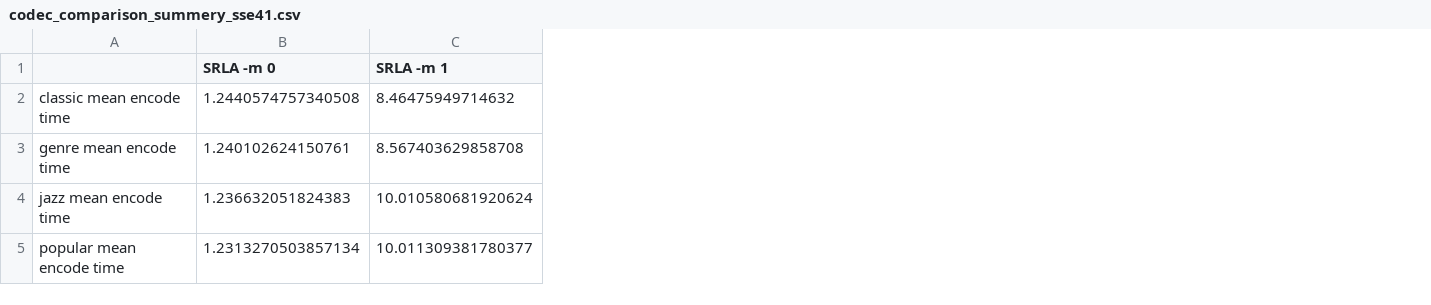
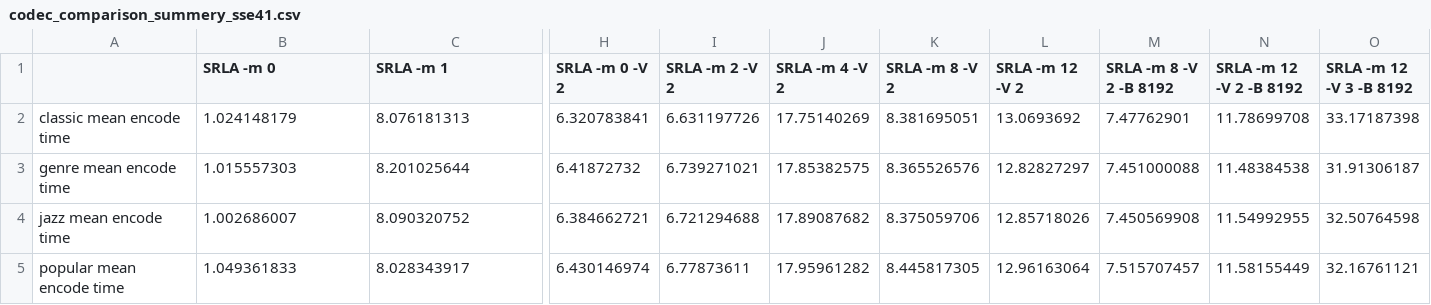
Before and after one commit to aikiriao/SRLA, a CSV file: evaluation/codec_comparison_summery_sse41.csv, drawn as a sheet; only a part is shown, gaps mark what is left out; the diff covers the shown part only; the diff names each change by its address in the sheet, - before the commit and + after, or states it on an @@ line.

Commit message:
update results.

```diff
--- a/evaluation/codec_comparison_summery_sse41.csv
+++ b/evaluation/codec_comparison_summery_sse41.csv
+column H (SRLA -m 0 -V 2), rows 2-5: 6.320783841 | 6.41872732 | 6.384662721 | 6.430146974
+column I (SRLA -m 2 -V 2), rows 2-5: 6.631197726 | 6.739271021 | 6.721294688 | 6.77873611
+column J (SRLA -m 4 -V 2), rows 2-5: 17.75140269 | 17.85382575 | 17.89087682 | 17.95961282
+column K (SRLA -m 8 -V 2), rows 2-5: 8.381695051 | 8.365526576 | 8.375059706 | 8.445817305
+column L (SRLA -m 12 -V 2), rows 2-5: 13.0693692 | 12.82827297 | 12.85718026 | 12.96163064
+column M (SRLA -m 8 -V 2 -B 8192), rows 2-5: 7.47762901 | 7.451000088 | 7.450569908 | 7.515707457
+column N (SRLA -m 12 -V 2 -B 8192), rows 2-5: 11.78699708 | 11.48384538 | 11.54992955 | 11.58155449
+column O (SRLA -m 12 -V 3 -B 8192), rows 2-5: 33.17187398 | 31.91306187 | 32.50764598 | 32.16761121
-B2 (SRLA -m 0): 1.2440574757340508
+B2 (SRLA -m 0): 1.024148179
-C2 (SRLA -m 1): 8.46475949714632
+C2 (SRLA -m 1): 8.076181313
-B3 (SRLA -m 0): 1.240102624150761
+B3 (SRLA -m 0): 1.015557303
-C3 (SRLA -m 1): 8.567403629858708
+C3 (SRLA -m 1): 8.201025644
-B4 (SRLA -m 0): 1.236632051824383
+B4 (SRLA -m 0): 1.002686007
-C4 (SRLA -m 1): 10.010580681920624
+C4 (SRLA -m 1): 8.090320752
-B5 (SRLA -m 0): 1.2313270503857134
+B5 (SRLA -m 0): 1.049361833
-C5 (SRLA -m 1): 10.011309381780377
+C5 (SRLA -m 1): 8.028343917
```
Also changed, not shown: 100 edited cells elsewhere in this file.
